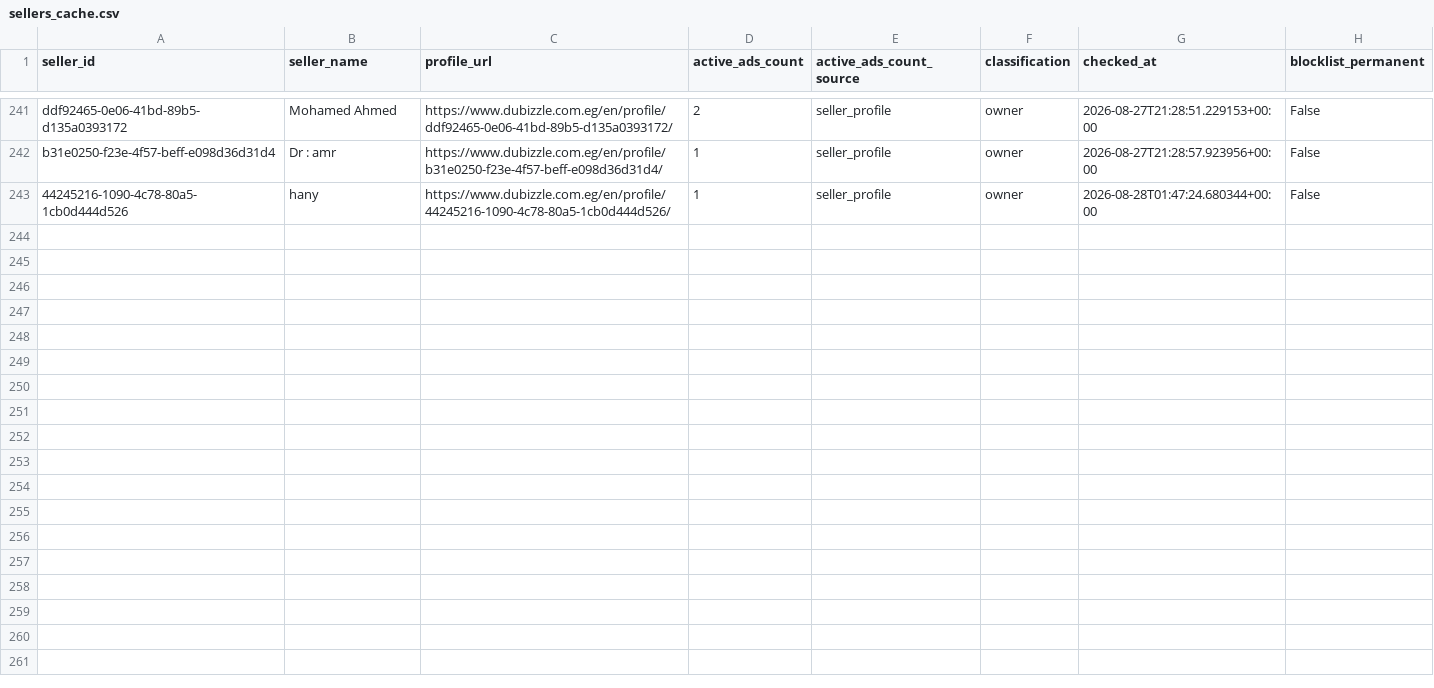
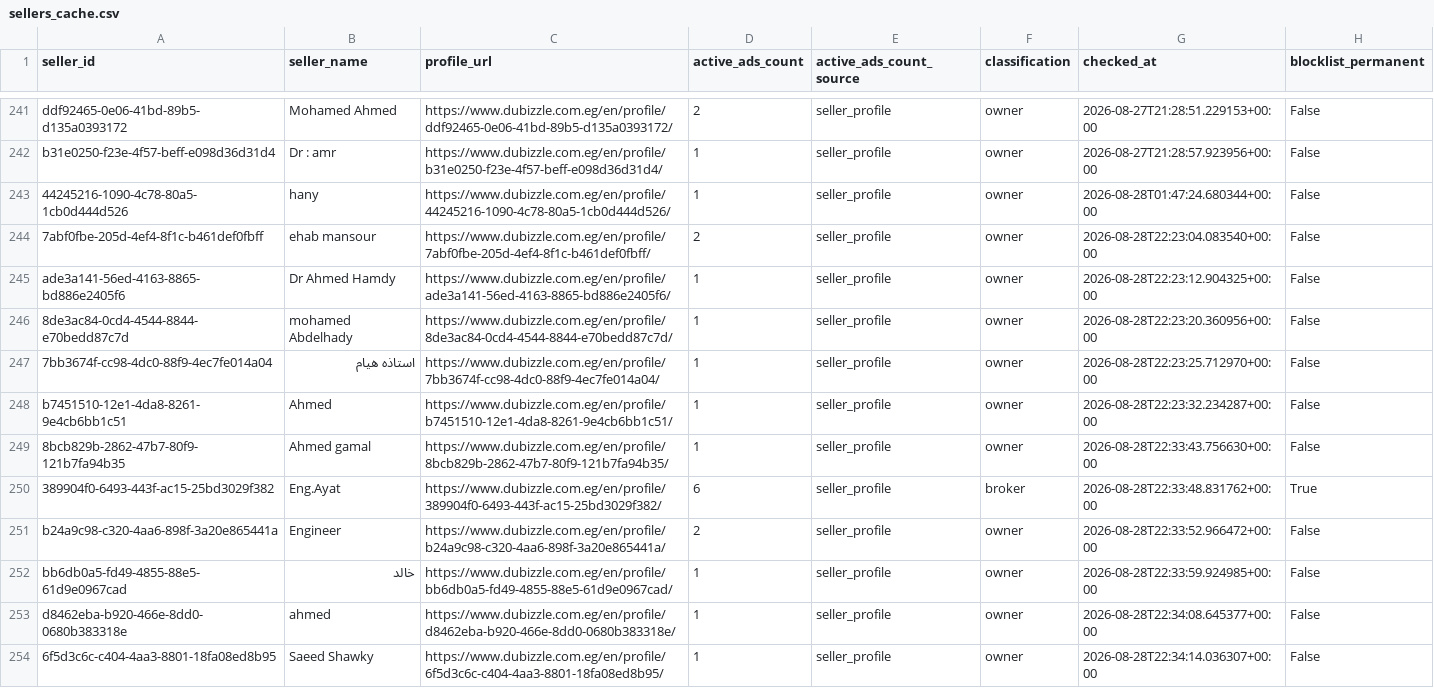
Before and after one commit to jack-reacher1/dubizzle-real-estate, a CSV file: data/sellers_cache.csv, drawn as a sheet; only a part is shown, gaps mark what is left out.

```diff
--- a/data/sellers_cache.csv
+++ b/data/sellers_cache.csv
@@ -243 +243,12 @@ b31e0250-f23e-4f57-beff-e098d36d31d4,Dr : amr,https://www.dubizzle.com.eg/en/pro
 44245216-1090-4c78-80a5-1cb0d444d526,hany,https://www.dubizzle.com.eg/en/profile/44245216-1090-4c78-80a5-1cb0d444d526/,1,seller_profile,owner,2026-08-28T01:47:24.680344+00:00,False
+7abf0fbe-205d-4ef4-8f1c-b461def0fbff,ehab mansour,https://www.dubizzle.com.eg/en/profile/7abf0fbe-205d-4ef4-8f1c-b461def0fbff/,2,seller_profile,owner,2026-08-28T22:23:04.083540+00:00,False
+ade3a141-56ed-4163-8865-bd886e2405f6,Dr Ahmed Hamdy,https://www.dubizzle.com.eg/en/profile/ade3a141-56ed-4163-8865-bd886e2405f6/,1,seller_profile,owner,2026-08-28T22:23:12.904325+00:00,False
+8de3ac84-0cd4-4544-8844-e70bedd87c7d,mohamed Abdelhady ,https://www.dubizzle.com.eg/en/profile/8de3ac84-0cd4-4544-8844-e70bedd87c7d/,1,seller_profile,owner,2026-08-28T22:23:20.360956+00:00,False
+7bb3674f-cc98-4dc0-88f9-4ec7fe014a04,استاذه هيام,https://www.dubizzle.com.eg/en/profile/7bb3674f-cc98-4dc0-88f9-4ec7fe014a04/,1,seller_profile,owner,2026-08-28T22:23:25.712970+00:00,False
+b7451510-12e1-4da8-8261-9e4cb6bb1c51,Ahmed,https://www.dubizzle.com.eg/en/profile/b7451510-12e1-4da8-8261-9e4cb6bb1c51/,1,seller_profile,owner,2026-08-28T22:23:32.234287+00:00,False
+8bcb829b-2862-47b7-80f9-121b7fa94b35,Ahmed gamal,https://www.dubizzle.com.eg/en/profile/8bcb829b-2862-47b7-80f9-121b7fa94b35/,1,seller_profile,owner,2026-08-28T22:33:43.756630+00:00,False
+389904f0-6493-443f-ac15-25bd3029f382,Eng.Ayat,https://www.dubizzle.com.eg/en/profile/389904f0-6493-443f-ac15-25bd3029f382/,6,seller_profile,broker,2026-08-28T22:33:48.831762+00:00,True
+b24a9c98-c320-4aa6-898f-3a20e865441a,Engineer,https://www.dubizzle.com.eg/en/profile/b24a9c98-c320-4aa6-898f-3a20e865441a/,2,seller_profile,owner,2026-08-28T22:33:52.966472+00:00,False
+bb6db0a5-fd49-4855-88e5-61d9e0967cad,خالد,https://www.dubizzle.com.eg/en/profile/bb6db0a5-fd49-4855-88e5-61d9e0967cad/,1,seller_profile,owner,2026-08-28T22:33:59.924985+00:00,False
+d8462eba-b920-466e-8dd0-0680b383318e,ahmed,https://www.dubizzle.com.eg/en/profile/d8462eba-b920-466e-8dd0-0680b383318e/,1,seller_profile,owner,2026-08-28T22:34:08.645377+00:00,False
+6f5d3c6c-c404-4aa3-8801-18fa08ed8b95,Saeed Shawky,https://www.dubizzle.com.eg/en/profile/6f5d3c6c-c404-4aa3-8801-18fa08ed8b95/,1,seller_profile,owner,2026-08-28T22:34:14.036307+00:00,False
```
Also changed, not shown: 3 other files.
